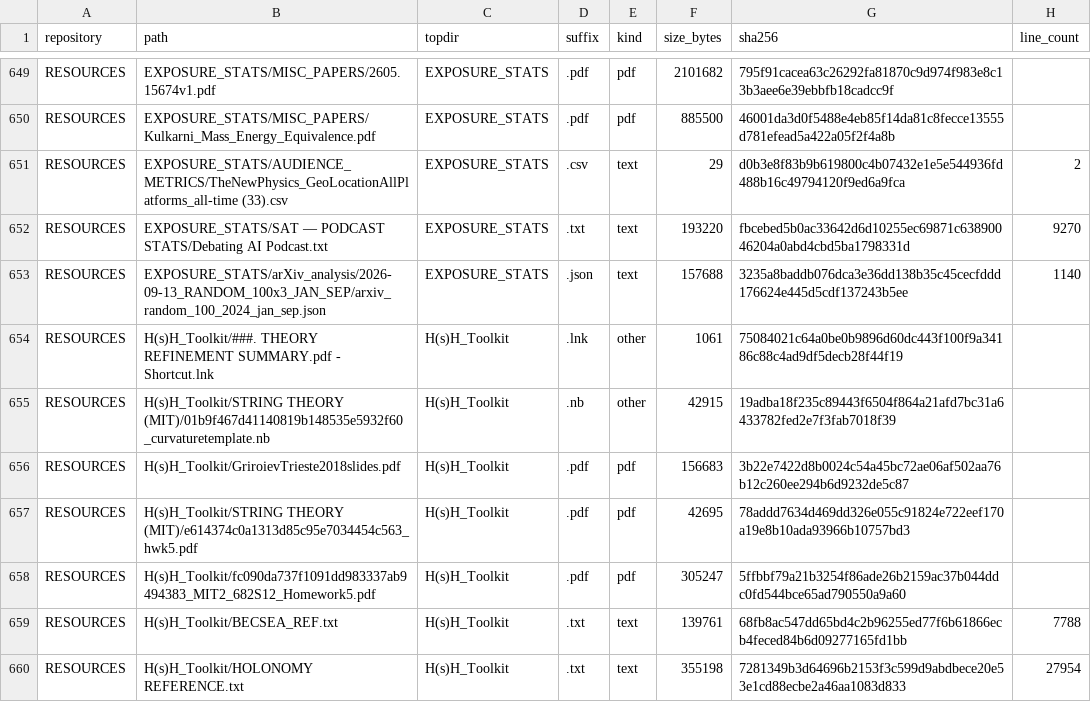
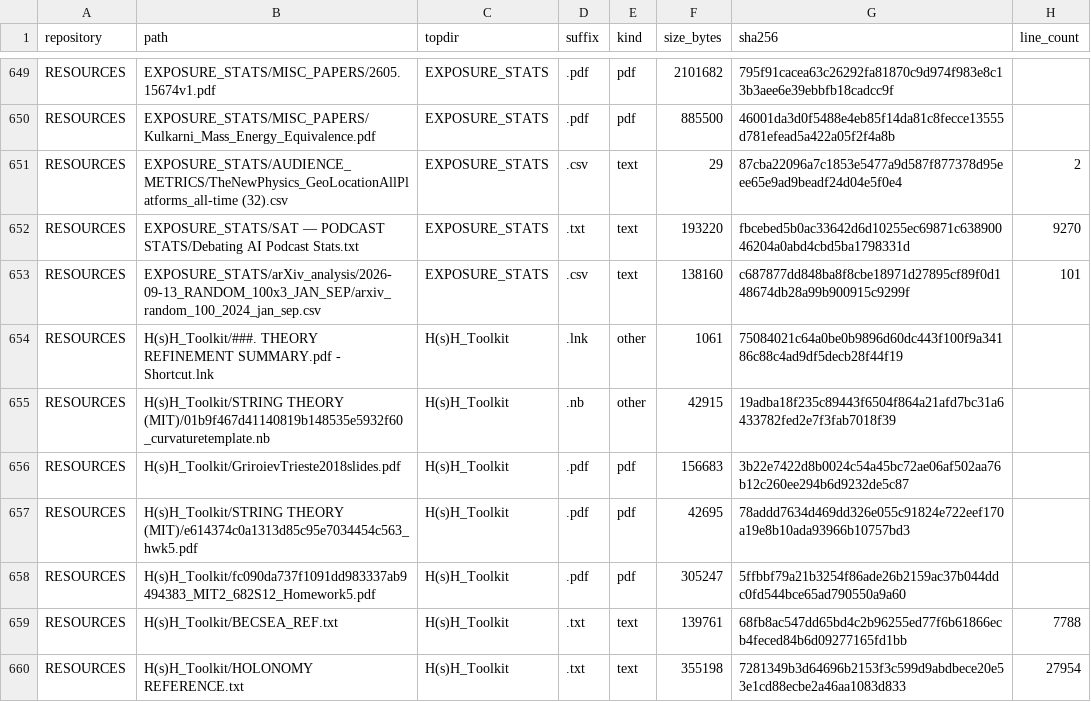
Before and after one commit to Satobloc/HSH_RESOURCES, a CSV file: SOURCE_INVENTORY/SABLE/source_inventory_run/sample.csv, drawn as a sheet; only a part is shown, gaps mark what is left out.

```diff
--- a/SOURCE_INVENTORY/SABLE/source_inventory_run/sample.csv
+++ b/SOURCE_INVENTORY/SABLE/source_inventory_run/sample.csv
@@ -650,5 +650,5 @@ RESOURCES,EXPOSURE_STATS/MISC_PAPERS/2605.15674v1.pdf,EXPOSURE_STATS,.pdf,pdf,21
 RESOURCES,EXPOSURE_STATS/MISC_PAPERS/Kulkarni_Mass_Energy_Equivalence.pdf,EXPOSURE_STATS,.pdf,pdf,885500,46001da3d0f5488e4eb85f14da81c8fecce13555d781efead5a422a05f2f4a8b,
-RESOURCES,EXPOSURE_STATS/AUDIENCE_METRICS/TheNewPhysics_GeoLocationAllPlatforms_all-time (33).csv,EXPOSURE_STATS,.csv,text,29,d0b3e8f83b9b619800c4b07432e1e5e544936fd488b16c49794120f9ed6a9fca,2
-RESOURCES,EXPOSURE_STATS/SAT — PODCAST STATS/Debating AI Podcast.txt,EXPOSURE_STATS,.txt,text,193220,fbcebed5b0ac33642d6d10255ec69871c63890046204a0abd4cbd5ba1798331d,9270
-RESOURCES,EXPOSURE_STATS/arXiv_analysis/2026-09-13_RANDOM_100x3_JAN_SEP/arxiv_random_100_2024_jan_sep.json,EXPOSURE_STATS,.json,text,157688,3235a8baddb076dca3e36dd138b35c45cecfddd176624e445d5cdf137243b5ee,1140
+RESOURCES,EXPOSURE_STATS/AUDIENCE_METRICS/TheNewPhysics_GeoLocationAllPlatforms_all-time (32).csv,EXPOSURE_STATS,.csv,text,29,87cba22096a7c1853e5477a9d587f877378d95eee65e9ad9beadf24d04e5f0e4,2
+RESOURCES,EXPOSURE_STATS/SAT — PODCAST STATS/Debating AI Podcast Stats.txt,EXPOSURE_STATS,.txt,text,193220,fbcebed5b0ac33642d6d10255ec69871c63890046204a0abd4cbd5ba1798331d,9270
+RESOURCES,EXPOSURE_STATS/arXiv_analysis/2026-09-13_RANDOM_100x3_JAN_SEP/arxiv_random_100_2024_jan_sep.csv,EXPOSURE_STATS,.csv,text,138160,c687877dd848ba8f8cbe18971d27895cf89f0d148674db28a99b900915c9299f,101
 RESOURCES,H(s)H_Toolkit/###. THEORY REFINEMENT SUMMARY.pdf - Shortcut.lnk,H(s)H_Toolkit,.lnk,other,1061,75084021c64a0be0b9896d60dc443f100f9a34186c88c4ad9df5decb28f44f19,
```
Also changed, not shown: 3 other files.
